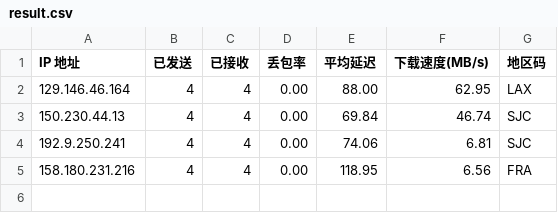
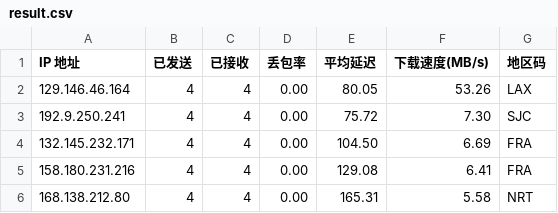
Before and after one commit to x-dr/cfst, a CSV file: result.csv, drawn as a sheet.

```diff
--- a/result.csv
+++ b/result.csv
@@ -1,5 +1,6 @@
 IP 地址,已发送,已接收,丢包率,平均延迟,下载速度(MB/s),地区码
-129.146.46.164,4,4,0.00,88.00,62.95,LAX
-150.230.44.13,4,4,0.00,69.84,46.74,SJC
-192.9.250.241,4,4,0.00,74.06,6.81,SJC
-158.180.231.216,4,4,0.00,118.95,6.56,FRA
+129.146.46.164,4,4,0.00,80.05,53.26,LAX
+192.9.250.241,4,4,0.00,75.72,7.30,SJC
+132.145.232.171,4,4,0.00,104.50,6.69,FRA
+158.180.231.216,4,4,0.00,129.08,6.41,FRA
+168.138.212.80,4,4,0.00,165.31,5.58,NRT
```
Also changed, not shown: 1 other file.
